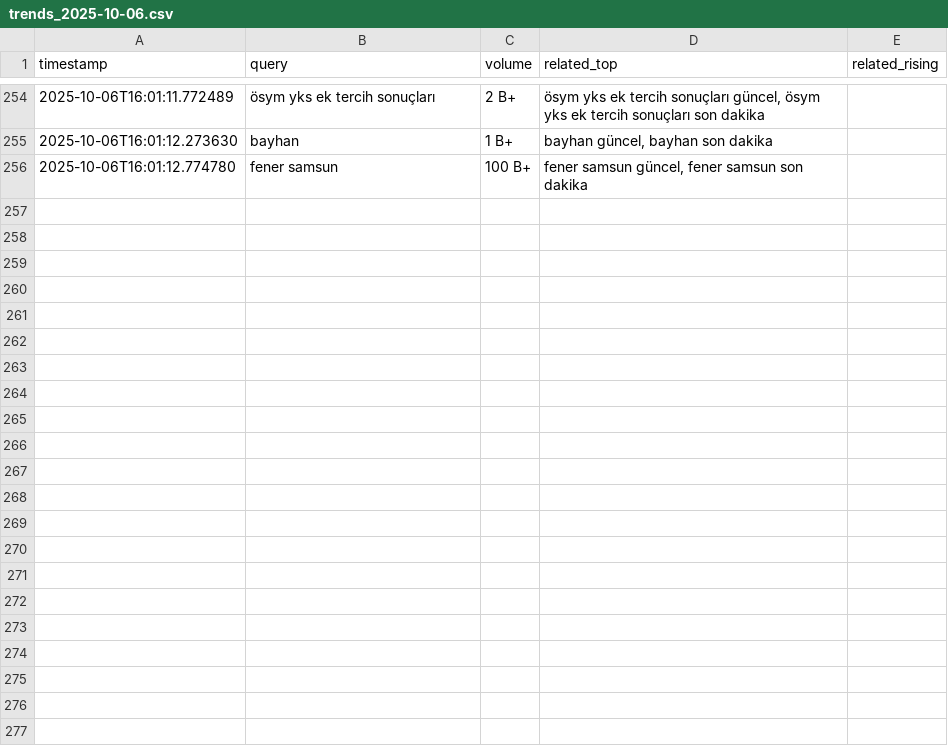
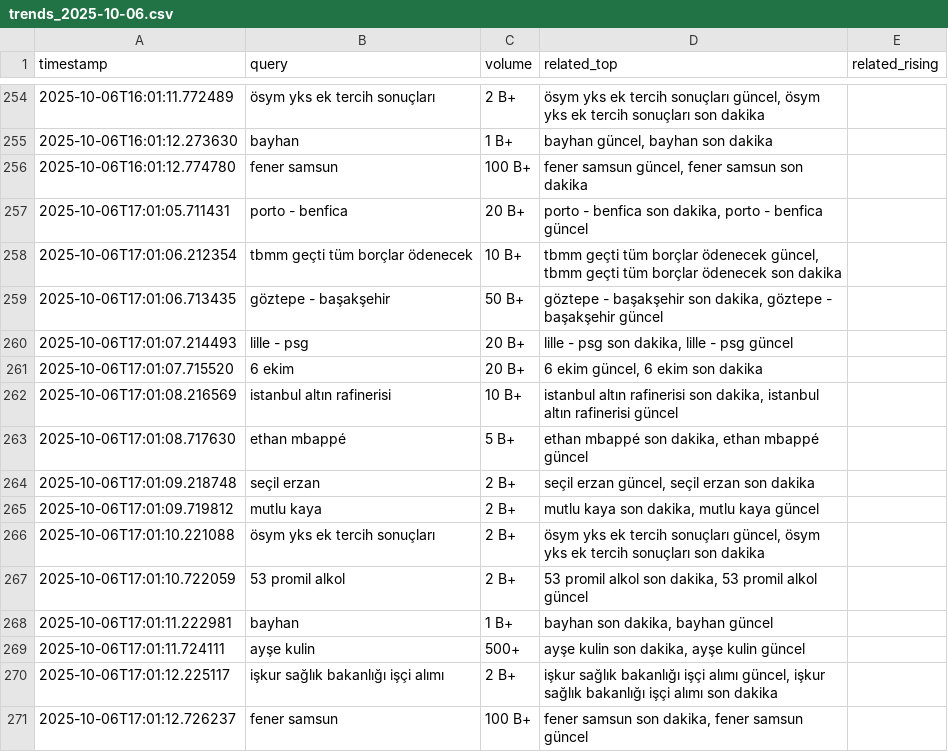
Before and after one commit to igyccmt/trends-scraper, a CSV file: trends_2025-10-06.csv, drawn as a sheet; only a part is shown, gaps mark what is left out.

```diff
--- a/trends_2025-10-06.csv
+++ b/trends_2025-10-06.csv
@@ -256 +256,16 @@ timestamp,query,volume,related_top,related_rising
 2025-10-06T16:01:12.774780,fener samsun,100 B+,"fener samsun güncel, fener samsun son dakika",
+2025-10-06T17:01:05.711431,porto - benfica,20 B+,"porto - benfica son dakika, porto - benfica güncel",
+2025-10-06T17:01:06.212354,tbmm geçti tüm borçlar ödenecek,10 B+,"tbmm geçti tüm borçlar ödenecek güncel, tbmm geçti tüm borçlar ödenecek son dakika",
+2025-10-06T17:01:06.713435,göztepe - başakşehir,50 B+,"göztepe - başakşehir son dakika, göztepe - başakşehir güncel",
+2025-10-06T17:01:07.214493,lille - psg,20 B+,"lille - psg son dakika, lille - psg güncel",
+2025-10-06T17:01:07.715520,6 ekim,20 B+,"6 ekim güncel, 6 ekim son dakika",
+2025-10-06T17:01:08.216569,istanbul altın rafinerisi,10 B+,"istanbul altın rafinerisi son dakika, istanbul altın rafinerisi güncel",
+2025-10-06T17:01:08.717630,ethan mbappé,5 B+,"ethan mbappé son dakika, ethan mbappé güncel",
+2025-10-06T17:01:09.218748,seçil erzan,2 B+,"seçil erzan güncel, seçil erzan son dakika",
+2025-10-06T17:01:09.719812,mutlu kaya,2 B+,"mutlu kaya son dakika, mutlu kaya güncel",
+2025-10-06T17:01:10.221088,ösym yks ek tercih sonuçları,2 B+,"ösym yks ek tercih sonuçları güncel, ösym yks ek tercih sonuçları son dakika",
+2025-10-06T17:01:10.722059,53 promil alkol,2 B+,"53 promil alkol son dakika, 53 promil alkol güncel",
+2025-10-06T17:01:11.222981,bayhan,1 B+,"bayhan son dakika, bayhan güncel",
+2025-10-06T17:01:11.724111,ayşe kulin,500+,"ayşe kulin son dakika, ayşe kulin güncel",
+2025-10-06T17:01:12.225117,işkur sağlık bakanlığı işçi alımı,2 B+,"işkur sağlık bakanlığı işçi alımı güncel, işkur sağlık bakanlığı işçi alımı son dakika",
+2025-10-06T17:01:12.726237,fener samsun,100 B+,"fener samsun son dakika, fener samsun güncel",
```
Also changed, not shown: trends.csv.
